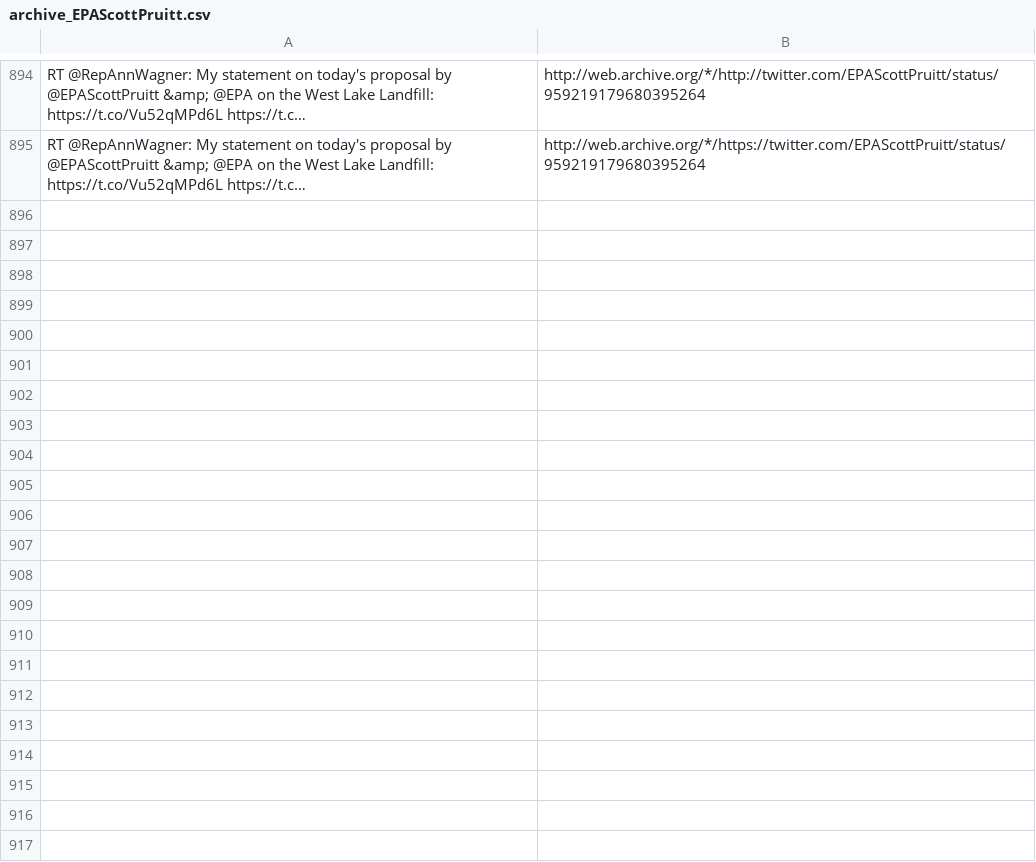
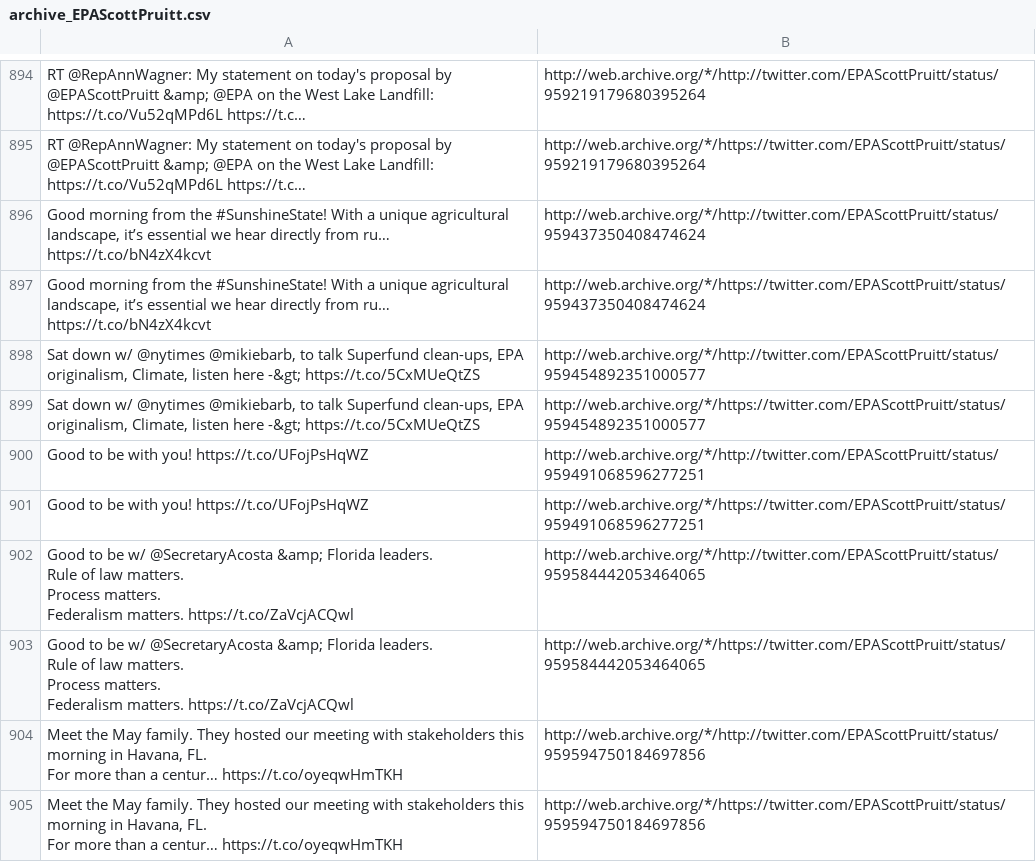
Before and after one commit to patrick-brian-mooney/archive-junta, a CSV file: data/archive_EPAScottPruitt.csv, drawn as a sheet; only a part is shown, gaps mark what is left out; ↵ is a line break in a cell; the diff names each change by its address in the sheet, - before the commit and + after, or states it on an @@ line.

```diff
--- a/data/archive_EPAScottPruitt.csv
+++ b/data/archive_EPAScottPruitt.csv
+row 896: Good morning from the #SunshineState! With a unique agricultural landscape, it’s essential we hear directly from ru… https://t.co/bN4zX4kcvt | http://web.archive.org/*/http://twitter.com/EPAScottPruitt/status/959437350408474624
+row 897: Good morning from the #SunshineState! With a unique agricultural landscape, it’s essential we hear directly from ru… https://t.co/bN4zX4kcvt | http://web.archive.org/*/https://twitter.com/EPAScottPruitt/status/959437350408474624
+row 898: Sat down w/ @nytimes @mikiebarb, to talk Superfund clean-ups, EPA originalism, Climate, listen here -&gt; https://t.co/5CxMUeQtZS | http://web.archive.org/*/http://twitter.com/EPAScottPruitt/status/959454892351000577
+row 899: Sat down w/ @nytimes @mikiebarb, to talk Superfund clean-ups, EPA originalism, Climate, listen here -&gt; https://t.co/5CxMUeQtZS | http://web.archive.org/*/https://twitter.com/EPAScottPruitt/status/959454892351000577
+row 900: Good to be with you! https://t.co/UFojPsHqWZ | http://web.archive.org/*/http://twitter.com/EPAScottPruitt/status/959491068596277251
+row 901: Good to be with you! https://t.co/UFojPsHqWZ | http://web.archive.org/*/https://twitter.com/EPAScottPruitt/status/959491068596277251
+row 902: Good to be w/ @SecretaryAcosta &amp; Florida leaders. ↵ Rule of law matters. ↵ Process matters. ↵ Federalism matters. https://t.co/ZaVcjACQwl | http://web.archive.org/*/http://twitter.com/EPAScottPruitt/status/959584442053464065
+row 903: Good to be w/ @SecretaryAcosta &amp; Florida leaders. ↵ Rule of law matters. ↵ Process matters. ↵ Federalism matters. https://t.co/ZaVcjACQwl | http://web.archive.org/*/https://twitter.com/EPAScottPruitt/status/959584442053464065
+row 904: Meet the May family. They hosted our meeting with stakeholders this morning in Havana, FL. ↵ For more than a centur… https://t.co/oyeqwHmTKH | http://web.archive.org/*/http://twitter.com/EPAScottPruitt/status/959594750184697856
+row 905: Meet the May family. They hosted our meeting with stakeholders this morning in Havana, FL. ↵ For more than a centur… https://t.co/oyeqwHmTKH | http://web.archive.org/*/https://twitter.com/EPAScottPruitt/status/959594750184697856
```
Also changed, not shown: data/archive_JessicaDitto45.csv, data/archive_POTUS.csv, 44 other files.
